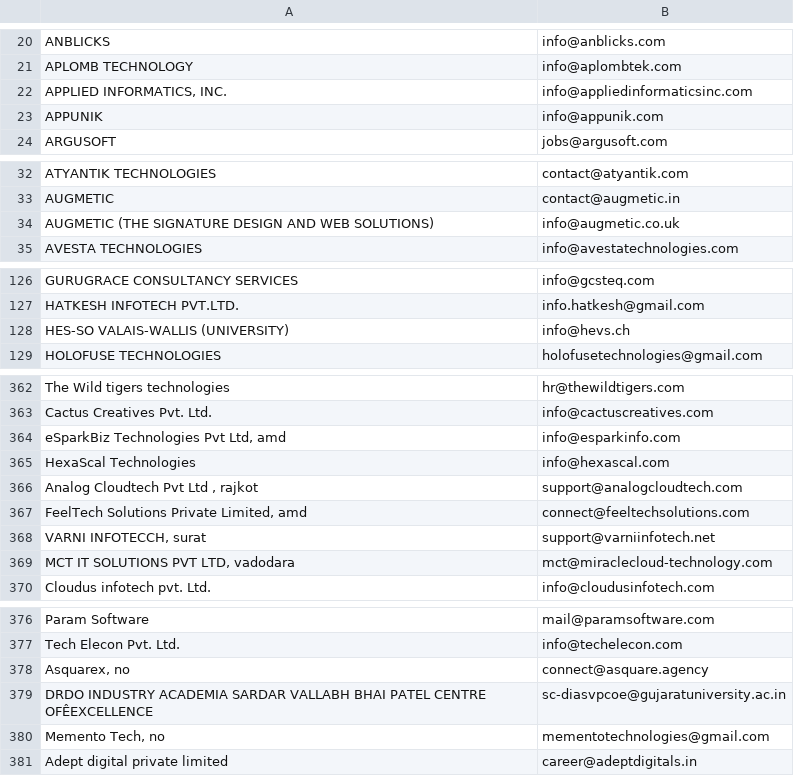
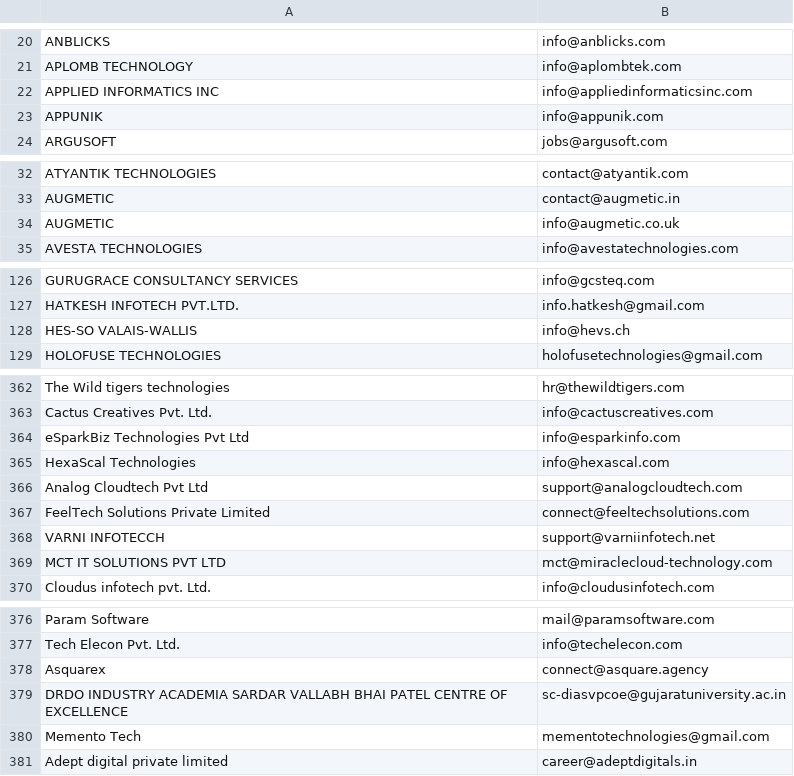
Before and after one commit to harshil748/Codes, a CSV file: comanylistfinal.csv, drawn as a sheet; only a part is shown, gaps mark what is left out; the diff covers the shown part only; the diff names each change by its address in the sheet, - before the commit and + after, or states it on an @@ line.

Commit message:
list updated

```diff
--- a/comanylistfinal.csv
+++ b/comanylistfinal.csv
-A22: APPLIED INFORMATICS, INC.
+A22: APPLIED INFORMATICS INC
-A34: AUGMETIC (THE SIGNATURE DESIGN AND WEB SOLUTIONS)
+A34: AUGMETIC
-A128: HES-SO VALAIS-WALLIS (UNIVERSITY)
+A128: HES-SO VALAIS-WALLIS
-A364: eSparkBiz Technologies Pvt Ltd, amd
+A364: eSparkBiz Technologies Pvt Ltd
-A366: Analog Cloudtech Pvt Ltd , rajkot
+A366: Analog Cloudtech Pvt Ltd
-A367: FeelTech Solutions Private Limited, amd
+A367: FeelTech Solutions Private Limited
-A368: VARNI INFOTECCH, surat
+A368: VARNI INFOTECCH
-A369: MCT IT SOLUTIONS PVT LTD, vadodara
+A369: MCT IT SOLUTIONS PVT LTD
-A378: Asquarex, no
+A378: Asquarex
-A379: …PATEL CENTRE OFÊEXCELLENCE
+A379: …PATEL CENTRE OF EXCELLENCE
-A380: Memento Tech, no
+A380: Memento Tech
```
Also changed, not shown: 4 edited cells elsewhere in this file.
